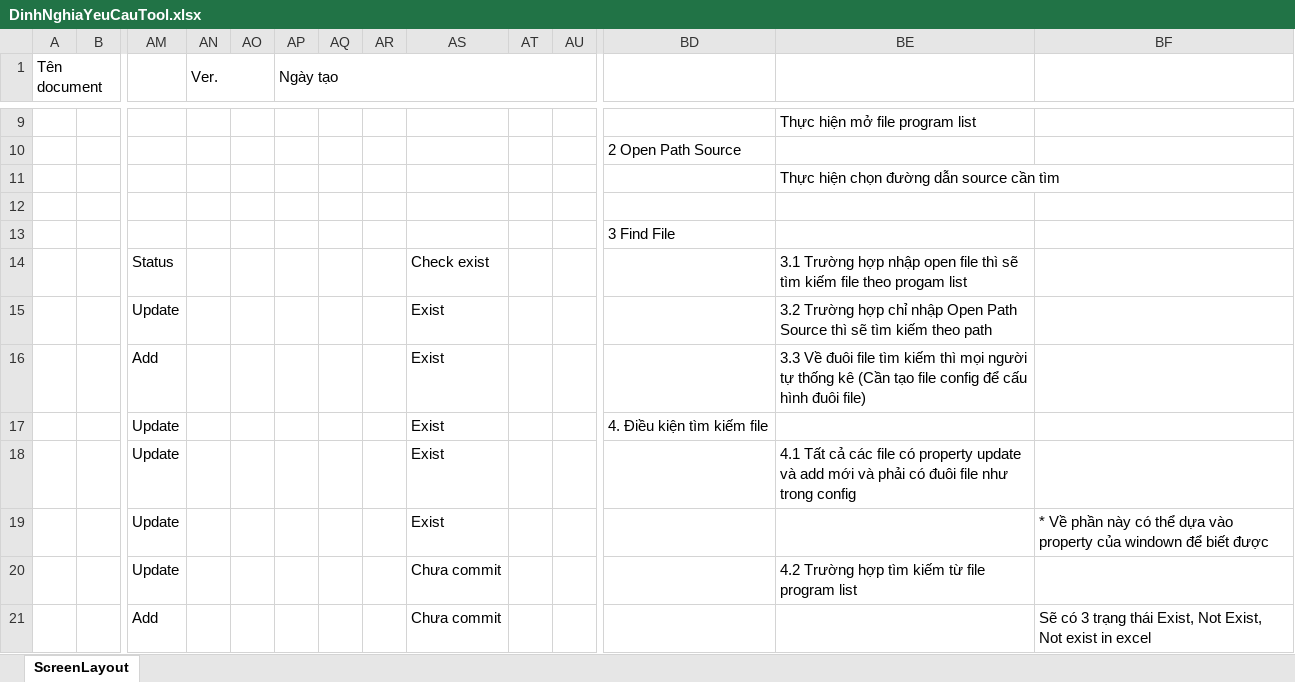
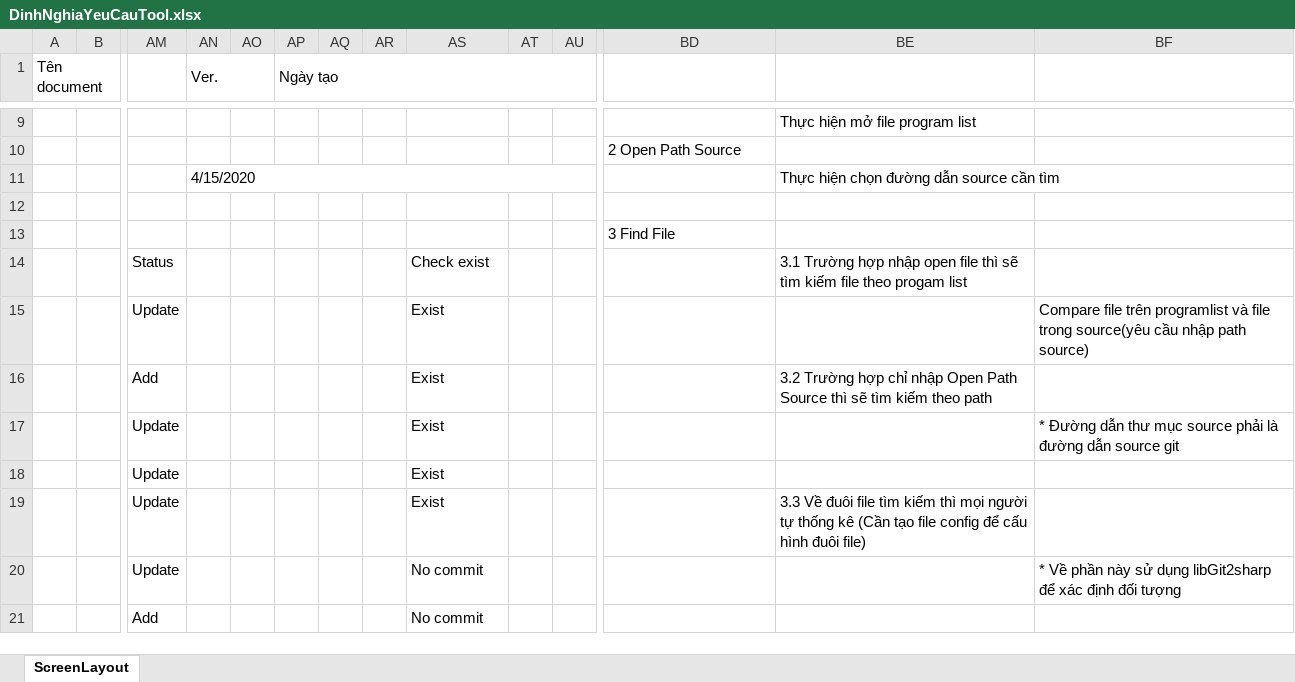
Before and after one commit to saishunkan-system-vietnam/Tool_ExtractProgramlist, an Excel workbook: DinhNghiaYeuCauTool.xlsx, sheet ScreenLayout, drawn as a sheet; only a part is shown, gaps mark what is left out; values as stored, in another font and other column widths than the file's, no cell formats; charts and pictures not drawn; the diff covers the shown part only; the diff names each change by its address in the sheet, - before the commit and + after, or states it on an @@ line.

Commit message:
upd doc

```diff
--- a/DinhNghiaYeuCauTool.xlsx (sheet ScreenLayout)
+++ b/DinhNghiaYeuCauTool.xlsx (sheet ScreenLayout)
-AN11 (Ver.): (empty)
+AN11 (Ver.): 4/15/2020
+AN11:AU11 merged
-BE15: 3.2 Trường hợp chỉ nhập Open Path Source thì sẽ tìm kiếm theo path
+BE15: (empty)
-BF15: (empty)
+BF15: Compare file trên programlist và file trong source(yêu cầu nhập path source)
-BE16: 3.3 Về đuôi file tìm kiếm thì mọi người tự thống kê (Cần tạo file config để cấu hình đuôi file)
+BE16: 3.2 Trường hợp chỉ nhập Open Path Source thì sẽ tìm kiếm theo path
-BD17: 4. Điều kiện tìm kiếm file
+BD17: (empty)
-BF17: (empty)
+BF17: * Đường dẫn thư mục source phải là đường dẫn source git
-BE18: 4.1 Tất cả các file có property update và add mới và phải có đuôi file như trong config
+BE18: (empty)
-BE19: (empty)
+BE19: 3.3 Về đuôi file tìm kiếm thì mọi người tự thống kê (Cần tạo file config để cấu hình đuôi file)
-BF19: * Về phần này có thể dựa vào property của windown để biết được
+BF19: (empty)
-AS20:AS21: Chưa commit
+AS20:AS21: No commit
-BE20: 4.2 Trường hợp tìm kiếm từ file program list
+BE20: (empty)
-BF20: (empty)
+BF20: * Về phần này sử dụng libGit2sharp để xác định đối tượng
-BF21: Sẽ có 3 trạng thái Exist, Not Exist, Not exist in excel
+BF21: (empty)
```
Also changed, not shown: 21 added rows, 6 removed rows and 26 edited cells elsewhere in this sheet, cell formats, charts or pictures.
